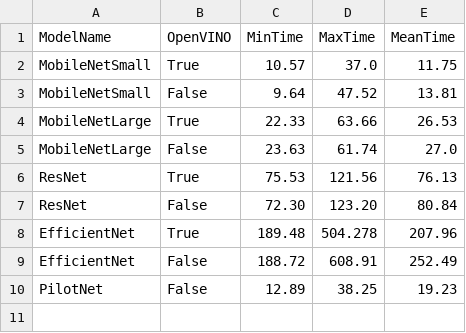
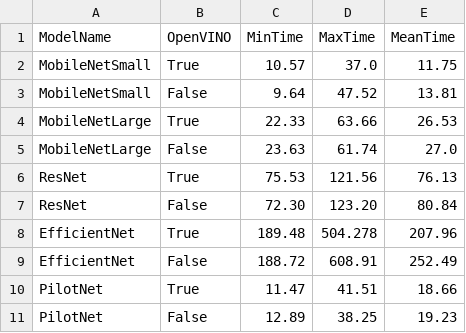
Before and after one commit to Amglega/CARLA-imitation-learning, a CSV file: deepracer/OpenVino_times.csv, drawn as a sheet.

Commit message:
added deepracer files

```diff
--- a/deepracer/OpenVino_times.csv
+++ b/deepracer/OpenVino_times.csv
@@ -9,2 +9,3 @@ EfficientNet,True,189.48,504.278,207.96
 EfficientNet,False,188.72,608.91,252.49
+PilotNet,True,11.47,41.51,18.66
 PilotNet,False,12.89,38.25,19.23
```
Also changed, not shown: 39 other files.
